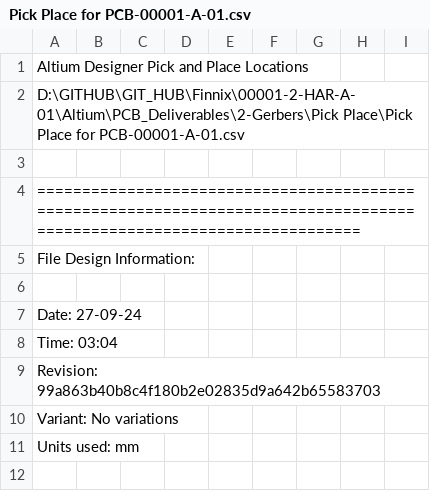
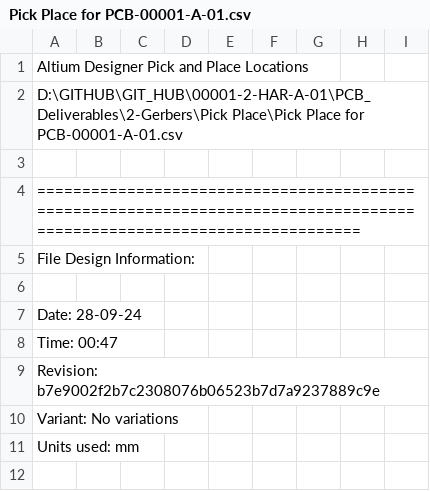
Before and after one commit to Finnix-Enterprises/00001-2-HAR-A-01, a CSV file: PCB_Deliverables/2-Gerbers/Pick Place/Pick Place for PCB-00001-A-01.csv, drawn as a sheet; only a part is shown.

Commit message:
Re generate Gerber

```diff
--- a/PCB_Deliverables/2-Gerbers/Pick Place/Pick Place for PCB-00001-A-01.csv
+++ b/PCB_Deliverables/2-Gerbers/Pick Place/Pick Place for PCB-00001-A-01.csv
@@ -1,3 +1,3 @@
 Altium Designer Pick and Place Locations
-D:\GITHUB\GIT_HUB\Finnix\00001-2-HAR-A-01\Altium\PCB_Deliverables\2-Gerbers\Pick Place\Pick Place for PCB-00001-A-01.csv
+D:\GITHUB\GIT_HUB\00001-2-HAR-A-01\PCB_Deliverables\2-Gerbers\Pick Place\Pick Place for PCB-00001-A-01.csv
 
@@ -6,5 +6,5 @@ File Design Information:
 
-Date:       27-09-24
-Time:       03:04
-Revision:   99a863b40b8c4f180b2e02835d9a642b65583703
+Date:       28-09-24
+Time:       00:47
+Revision:   b7e9002f2b7c2308076b06523b7d7a9237889c9e
 Variant:    No variations
```
Also changed, not shown: 37 other files.
